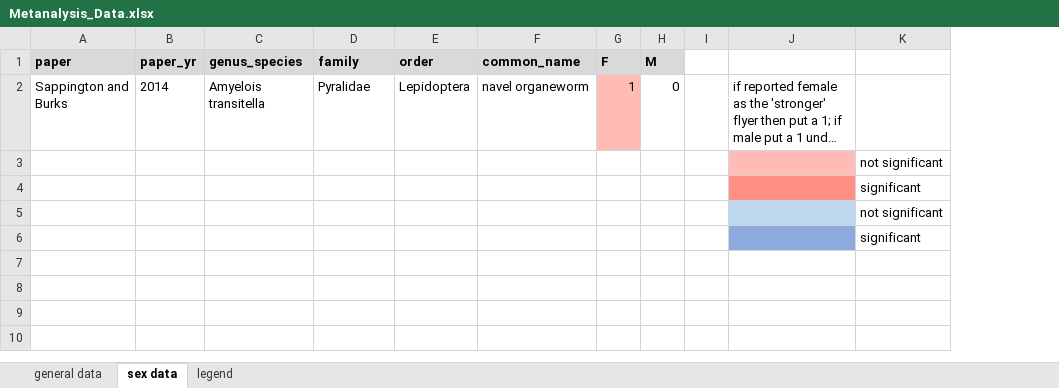
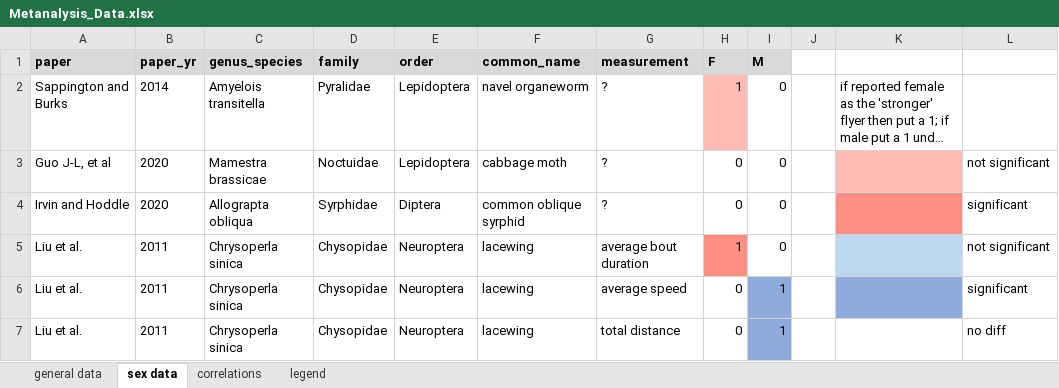
Before and after one commit to avbernat/meta-flight-dispersal, an Excel workbook: Metanalysis_Data.xlsx, sheet sex data, drawn as a sheet; long unchanged cells end in …; values as stored, in another font and other column widths than the file's, no borders; removed rows and columns are numbered as before the commit, all else as after; the diff names each change by its address in the sheet, - before the commit and + after, or states it on an @@ line.

```diff
--- a/Metanalysis_Data.xlsx (sheet sex data)
+++ b/Metanalysis_Data.xlsx (sheet sex data)
+sheet tab: correlations
+column G (measurement), row 2: ?
-row 3:  |  |  |  |  |  |  |  |  |  | not significant
-row 4:  |  |  |  |  |  |  |  |  |  | significant
-row 5:  |  |  |  |  |  |  |  |  |  | not significant
-row 6:  |  |  |  |  |  |  |  |  |  | significant
+row 3: Guo J-L, et al | 2020 | Mamestra brassicae | Noctuidae | Lepidoptera | cabbage moth | ? | 0 | 0 |  |  | not significant
+row 4: Irvin and Hoddle | 2020 | Allograpta obliqua | Syrphidae | Diptera | common oblique syrphid | ? | 0 | 0 |  |  | significant
+row 5: Liu et al. | 2011 | Chrysoperla sinica | Chysopidae | Neuroptera | lacewing | average bout duration | 1 | 0 |  |  | not significant
+row 6: Liu et al. | 2011 | Chrysoperla sinica | Chysopidae | Neuroptera | lacewing | average speed | 0 | 1 |  |  | significant
+row 7: Liu et al. | 2011 | Chrysoperla sinica | Chysopidae | Neuroptera | lacewing | total distance | 0 | 1 |  |  | no diff
```
Also changed, not shown: sheet general data, formulas that keep their value.
